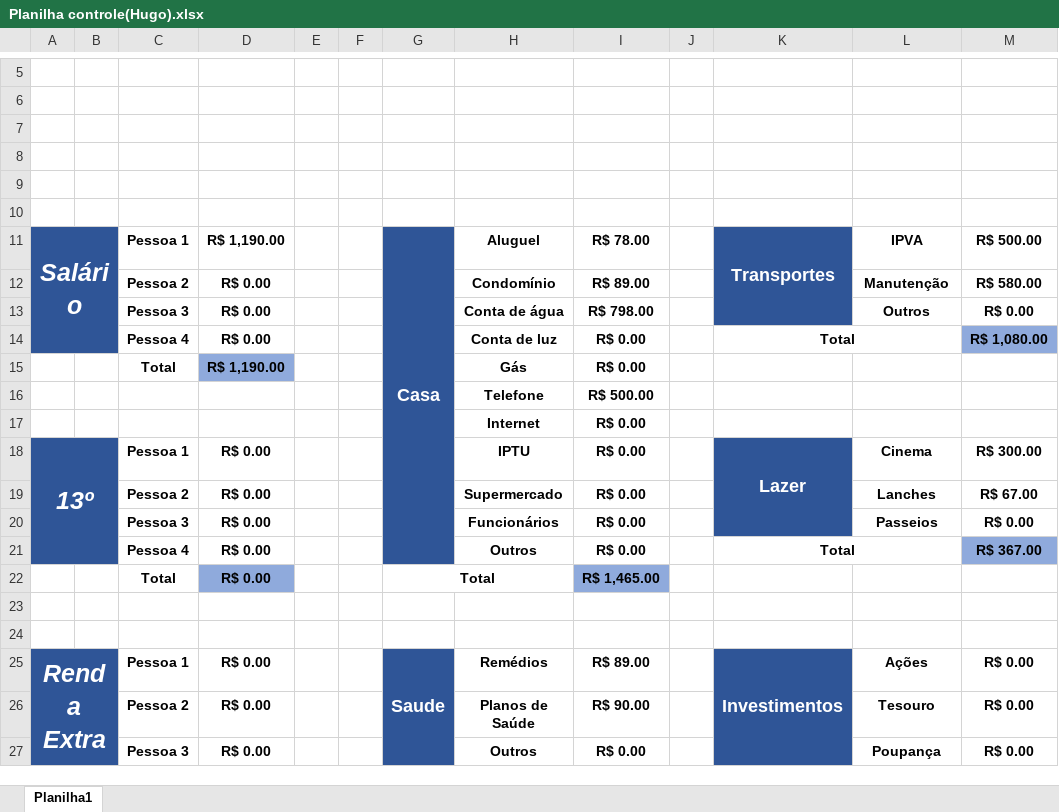
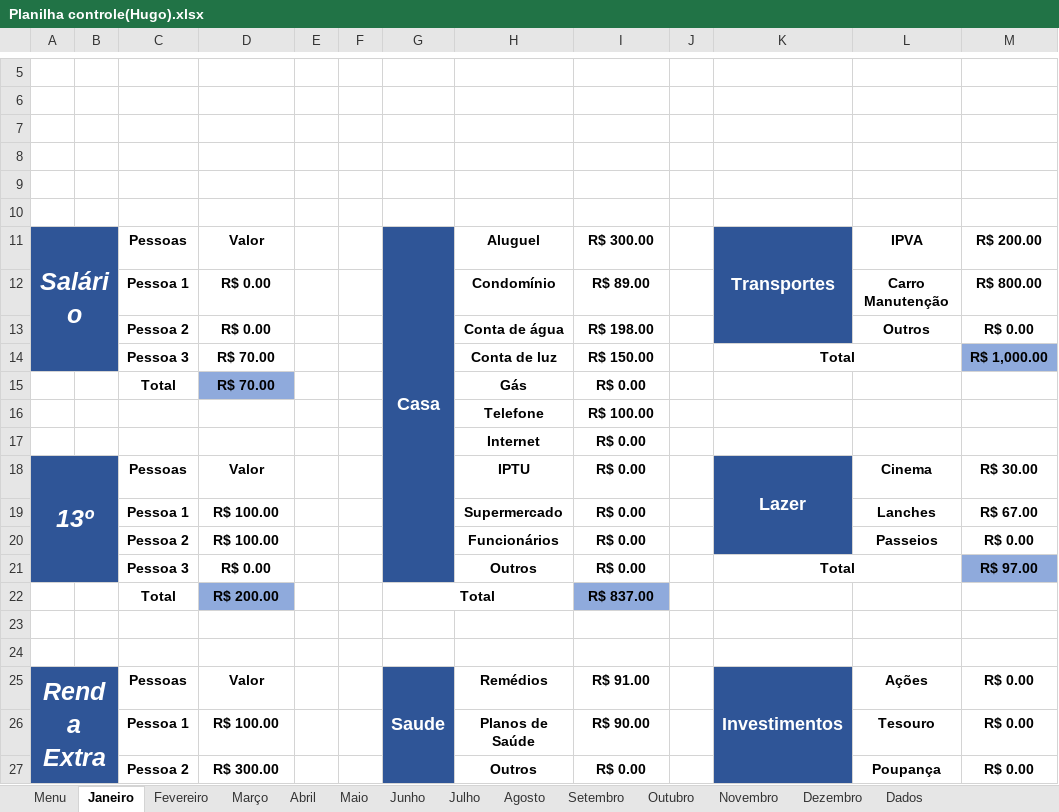
Before and after one commit to hugodevelopment/Excel-Estudos, an Excel workbook: Planilha Controle(Instagram)/Planilha controle(Hugo).xlsx, sheet Janeiro, drawn as a sheet; only a part is shown, gaps mark what is left out; values as stored, in another font and other column widths than the file's, no borders; charts and pictures and conditional formats and table styles not drawn; the diff covers the shown part only; the diff names each change by its address in the sheet, - before the commit and + after, or states it on an @@ line.

Commit message:
Planilha atualizada

```diff
--- a/Planilha Controle(Instagram)/Planilha controle(Hugo).xlsx (sheet Janeiro)
+++ b/Planilha Controle(Instagram)/Planilha controle(Hugo).xlsx (sheet Janeiro)
-sheet tab: Planilha1
+sheet tab: Janeiro
+sheet tab: Menu
+sheet tab: Fevereiro
+sheet tab: Março
+sheet tab: Abril
+sheet tab: Maio
+sheet tab: Junho
+sheet tab: Julho
+sheet tab: Agosto
+sheet tab: Setembro
+sheet tab: Outubro
+sheet tab: Novembro
+sheet tab: Dezembro
+sheet tab: Dados
-C11: Pessoa 1
+C11: Pessoas
-D11: R$ 1,190.00
+D11: Valor
-I11: R$ 78.00
+I11: R$ 300.00
-M11: R$ 500.00
+M11: R$ 200.00
-C12: Pessoa 2
+C12: Pessoa 1
-L12: Manutenção
+L12: Carro Manutenção
-M12: R$ 580.00
+M12: R$ 800.00
-C13: Pessoa 3
+C13: Pessoa 2
-I13: R$ 798.00
+I13: R$ 198.00
-C14: Pessoa 4
+C14: Pessoa 3
-D14: R$ 0.00
+D14: R$ 70.00
-I14: R$ 0.00
+I14: R$ 150.00
-M14: R$ 1,080.00
+M14: R$ 1,000.00
-D15: R$ 1,190.00
+D15: R$ 70.00
-I16: R$ 500.00
+I16: R$ 100.00
-C18: Pessoa 1
+C18: Pessoas
-D18: R$ 0.00
+D18: Valor
-M18: R$ 300.00
+M18: R$ 30.00
-C19: Pessoa 2
+C19: Pessoa 1
-D19:D20: R$ 0.00
+D19:D20: R$ 100.00
-C20: Pessoa 3
+C20: Pessoa 2
-C21: Pessoa 4
+C21: Pessoa 3
-M21: R$ 367.00
+M21: R$ 97.00
-D22: R$ 0.00
+D22: R$ 200.00
-I22: R$ 1,465.00
+I22: R$ 837.00
-C25: Pessoa 1
+C25: Pessoas
-D25: R$ 0.00
+D25: Valor
-I25: R$ 89.00
+I25: R$ 91.00
-C26: Pessoa 2
+C26: Pessoa 1
-D26: R$ 0.00
+D26: R$ 100.00
-C27: Pessoa 3
+C27: Pessoa 2
-D27: R$ 0.00
+D27: R$ 300.00
```
Also changed, not shown: 3 added rows, 3 removed rows and 9 edited cells elsewhere in this sheet, charts or pictures, 1 other file.
